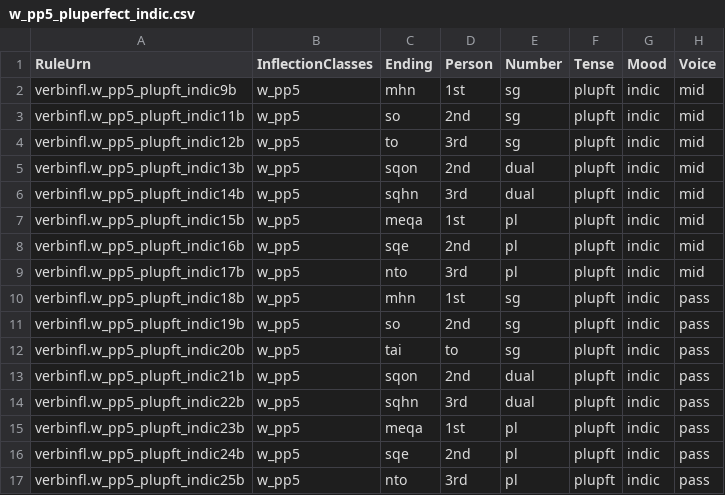
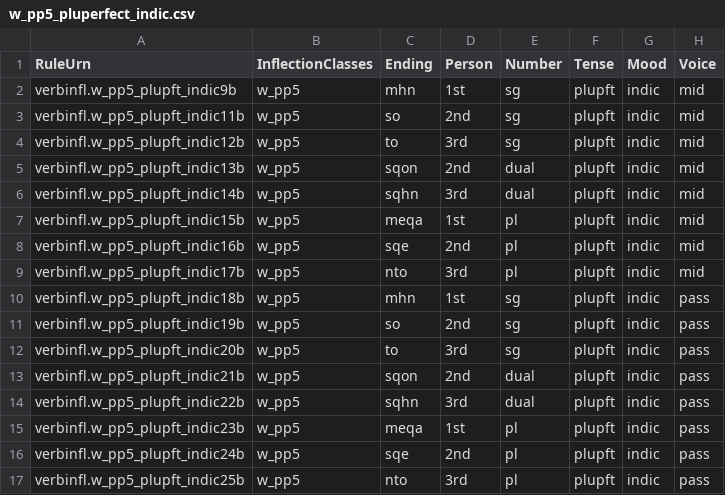
Before and after one commit to neelsmith/greeklang, a CSV file: morphology/sampledata/smyth/rules-csv/verbs/w_pp5_pluperfect_indic.csv, drawn as a sheet.

```diff
--- a/morphology/sampledata/smyth/rules-csv/verbs/w_pp5_pluperfect_indic.csv
+++ b/morphology/sampledata/smyth/rules-csv/verbs/w_pp5_pluperfect_indic.csv
@@ -11,3 +11,3 @@ verbinfl.w_pp5_plupft_indic18b,w_pp5,mhn,1st,sg,plupft,indic,pass
 verbinfl.w_pp5_plupft_indic19b,w_pp5,so,2nd,sg,plupft,indic,pass
-verbinfl.w_pp5_plupft_indic20b,w_pp5,tai,to,sg,plupft,indic,pass
+verbinfl.w_pp5_plupft_indic20b,w_pp5,to,3rd,sg,plupft,indic,pass
 verbinfl.w_pp5_plupft_indic21b,w_pp5,sqon,2nd,dual,plupft,indic,pass
```
Also changed, not shown: morphology/sampledata/smyth/rules-csv/verbs/omega_pluperfect_indic.csv, morphology/unit_tests_data/smyth/smyth309/smyth309-luo.csv, 1 other file.
